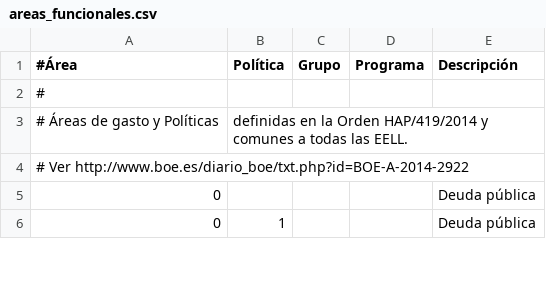
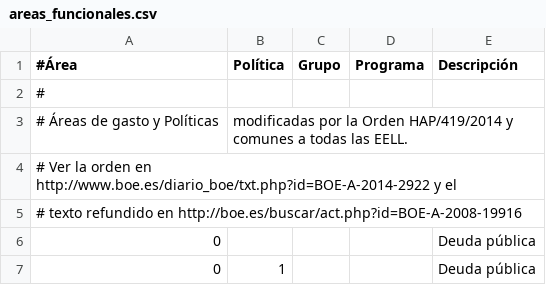
Before and after one commit to civio/presupuesto-montmelo, a CSV file: data/es/areas_funcionales.csv, drawn as a sheet; only a part is shown; the diff covers the shown part only.

```diff
--- a/data/es/areas_funcionales.csv
+++ b/data/es/areas_funcionales.csv
@@ -2,4 +2,5 @@
 #
-# Áreas de gasto y Políticas, definidas en la Orden HAP/419/2014 y comunes a todas las EELL.
-# Ver http://www.boe.es/diario_boe/txt.php?id=BOE-A-2014-2922
+# Áreas de gasto y Políticas, modificadas por la Orden HAP/419/2014 y comunes a todas las EELL.
+# Ver la orden en http://www.boe.es/diario_boe/txt.php?id=BOE-A-2014-2922 y el
+# texto refundido en http://boe.es/buscar/act.php?id=BOE-A-2008-19916
 0,,,,Deuda pública
```
Also changed, not shown: 23 added rows elsewhere in this file, data/ca/areas_funcionales.csv, 1 other file.
